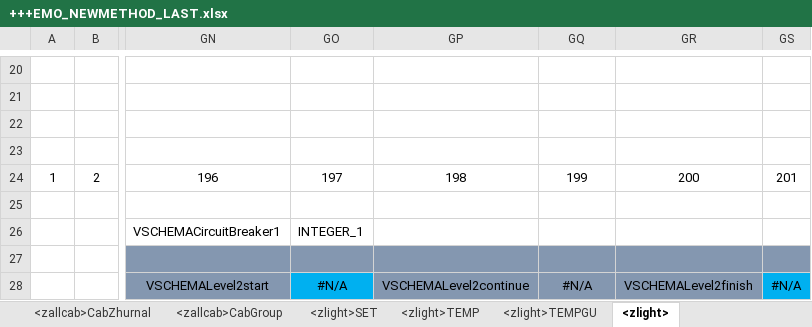
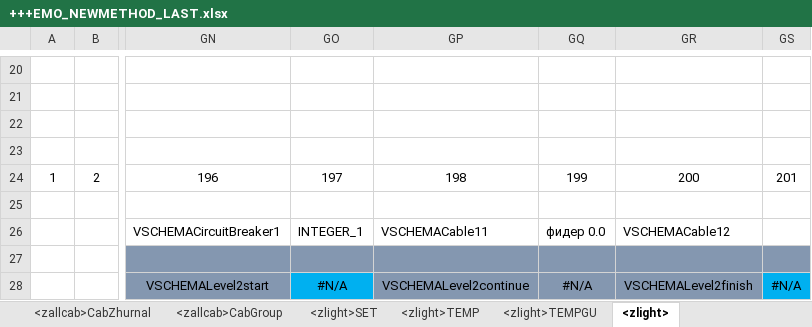
Before and after one commit to veb86/zcadvelecAI, an Excel workbook: environment/runtimefiles/AllCPU-AllOS/zcadelectrotech/data/preload/xlsxtemplates/modelinxlsx/+++EMO_NEWMETHOD_LAST.xlsx, sheet <zlight>, drawn as a sheet; only a part is shown, gaps mark what is left out; values as stored, in another font and other column widths than the file's, no borders; conditional formats not drawn; the diff names each change by its address in the sheet, - before the commit and + after, or states it on an @@ line.

Commit message:
Обновил выгрузку в эксель

```diff
--- a/environment/runtimefiles/AllCPU-AllOS/zcadelectrotech/data/preload/xlsxtemplates/modelinxlsx/+++EMO_NEWMETHOD_LAST.xlsx (sheet <zlight>)
+++ b/environment/runtimefiles/AllCPU-AllOS/zcadelectrotech/data/preload/xlsxtemplates/modelinxlsx/+++EMO_NEWMETHOD_LAST.xlsx (sheet <zlight>)
-GP26: (empty)
+GP26: VSCHEMACable11
-GQ26: (empty)
+GQ26: фидер 0.0
-GR26: (empty)
+GR26: VSCHEMACable12
```
Also changed, not shown: formulas that keep their value.
